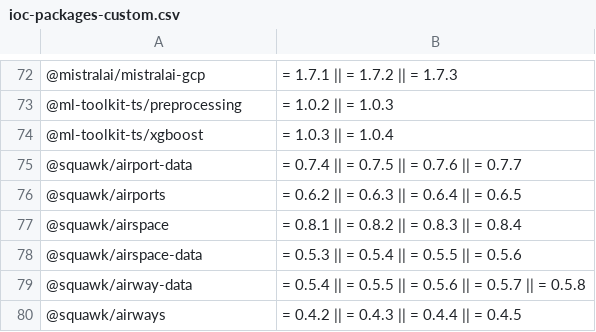
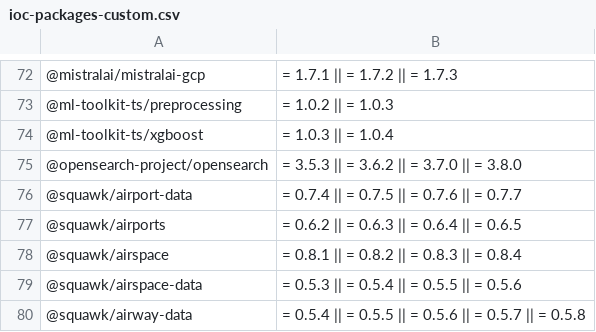
Before and after one commit to Idox-GenAI/Shai-Hulud-Scanner, a CSV file: resources/ioc-packages-custom.csv, drawn as a sheet; only a part is shown, gaps mark what is left out; the shorter side is filled out with more unchanged rows; the diff names each change by its address in the sheet, - before the commit and + after, or states it on an @@ line.

Commit message:
Implement dynamic namespace update while preserving the existing hardcoded list

```diff
--- a/resources/ioc-packages-custom.csv
+++ b/resources/ioc-packages-custom.csv
+row 75: @opensearch-project/opensearch | = 3.5.3 || = 3.6.2 || = 3.7.0 || = 3.8.0
```
Also changed, not shown: 3 other files.
